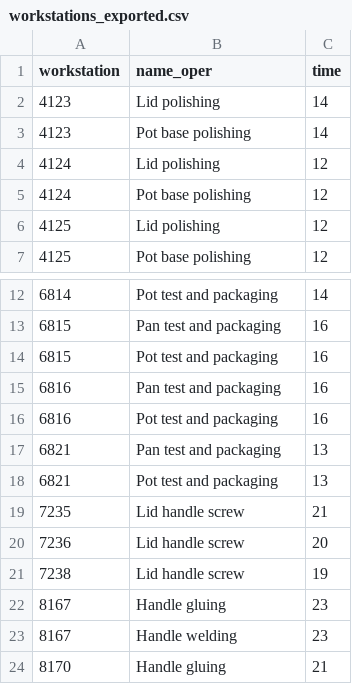
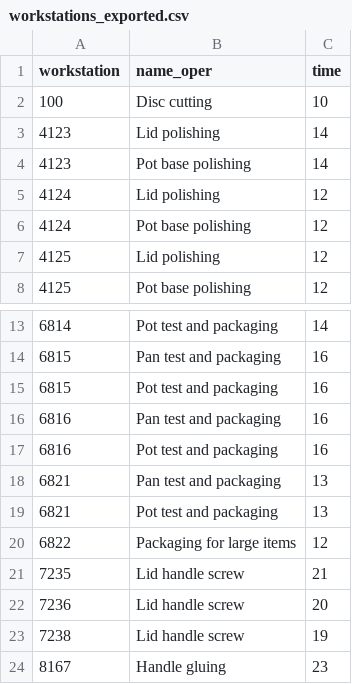
Before and after one commit to DiogoMMP/industrial-production-management_y2_2024, a CSV file: src/main/resources/workstations_exported.csv, drawn as a sheet; only a part is shown, gaps mark what is left out; the shorter side is filled out with more unchanged rows; the diff names each change by its address in the sheet, - before the commit and + after, or states it on an @@ line.

```diff
--- a/src/main/resources/workstations_exported.csv
+++ b/src/main/resources/workstations_exported.csv
+row 2: 100 | Disc cutting | 10
+row 20: 6822 | Packaging for large items | 12
```
Also changed, not shown: machineSupervisor/ARQCP/SPRINT3/src/data/simulation.csv, src/main/resources/boo_exported.csv, 6 other files.
